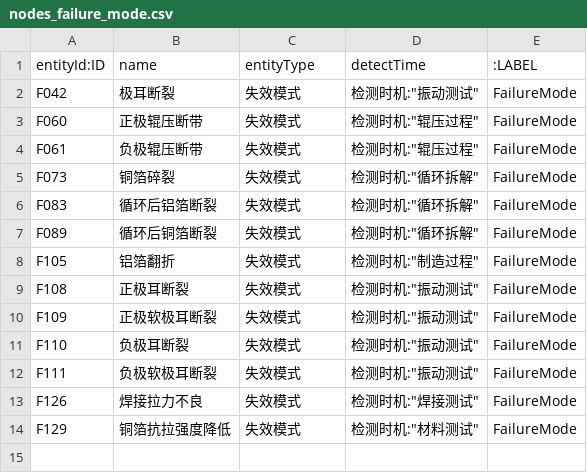
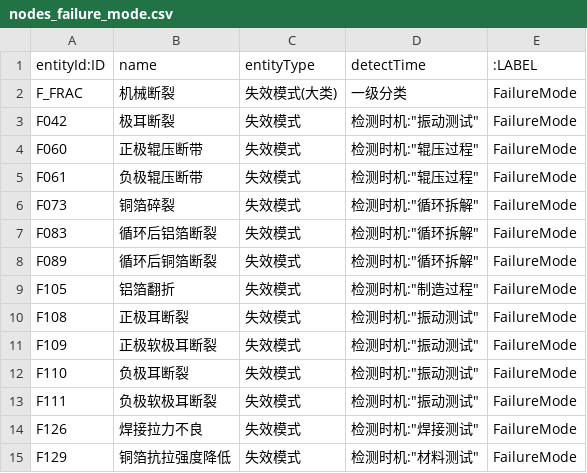
Before and after one commit to Ninatuzi/-, a CSV file: neo4j_import_mechanical_fracture/nodes_failure_mode.csv, drawn as a sheet; the diff names each change by its address in the sheet, - before the commit and + after, or states it on an @@ line.

```diff
--- a/neo4j_import_mechanical_fracture/nodes_failure_mode.csv
+++ b/neo4j_import_mechanical_fracture/nodes_failure_mode.csv
+row 2: F_FRAC | 机械断裂 | 失效模式(大类) | 一级分类 | FailureMode
```
Also changed, not shown: neo4j_import_edge_lithium_plating/nodes_failure_mode.csv, neo4j_import_edge_lithium_plating/nodes_mechanism.csv, 39 other files.
